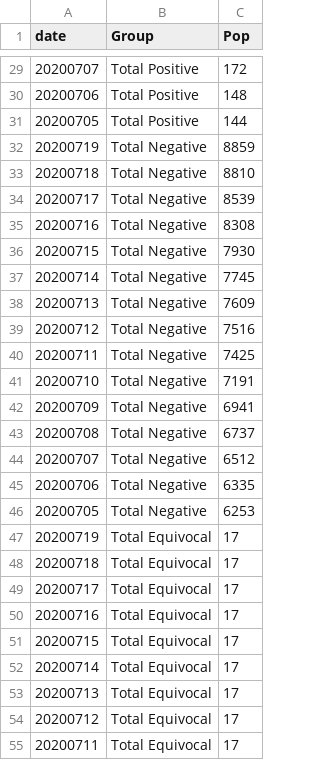
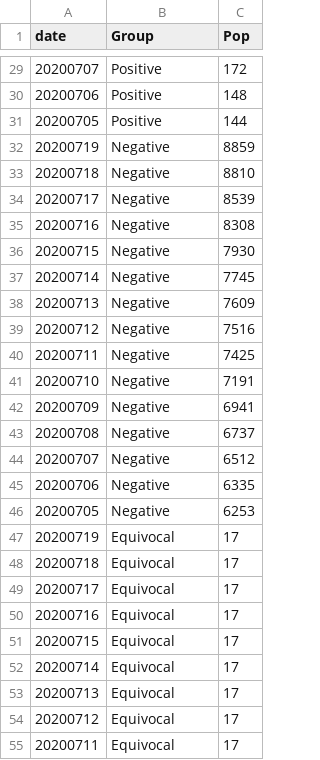
Before and after one commit to jmbangate/jmbangate.github.io, a CSV file: covid/BicolR5TotalTestDoneCSV.csv, drawn as a sheet; only a part is shown, gaps mark what is left out; the diff covers the shown part only.

```diff
--- a/covid/BicolR5TotalTestDoneCSV.csv
+++ b/covid/BicolR5TotalTestDoneCSV.csv
@@ -29,27 +29,27 @@ date,Group,Pop
-20200707,Total Positive,172
-20200706,Total Positive,148
-20200705,Total Positive,144
-20200719,Total Negative,8859
-20200718,Total Negative,8810
-20200717,Total Negative,8539
-20200716,Total Negative,8308
-20200715,Total Negative,7930
-20200714,Total Negative,7745
-20200713,Total Negative,7609
-20200712,Total Negative,7516
-20200711,Total Negative,7425
-20200710,Total Negative,7191
-20200709,Total Negative,6941
-20200708,Total Negative,6737
-20200707,Total Negative,6512
-20200706,Total Negative,6335
-20200705,Total Negative,6253
-20200719,Total Equivocal,17
-20200718,Total Equivocal,17
-20200717,Total Equivocal,17
-20200716,Total Equivocal,17
-20200715,Total Equivocal,17
-20200714,Total Equivocal,17
-20200713,Total Equivocal,17
-20200712,Total Equivocal,17
-20200711,Total Equivocal,17
+20200707,Positive,172
+20200706,Positive,148
+20200705,Positive,144
+20200719,Negative,8859
+20200718,Negative,8810
+20200717,Negative,8539
+20200716,Negative,8308
+20200715,Negative,7930
+20200714,Negative,7745
+20200713,Negative,7609
+20200712,Negative,7516
+20200711,Negative,7425
+20200710,Negative,7191
+20200709,Negative,6941
+20200708,Negative,6737
+20200707,Negative,6512
+20200706,Negative,6335
+20200705,Negative,6253
+20200719,Equivocal,17
+20200718,Equivocal,17
+20200717,Equivocal,17
+20200716,Equivocal,17
+20200715,Equivocal,17
+20200714,Equivocal,17
+20200713,Equivocal,17
+20200712,Equivocal,17
+20200711,Equivocal,17
```
Also changed, not shown: 48 edited cells elsewhere in this file.
